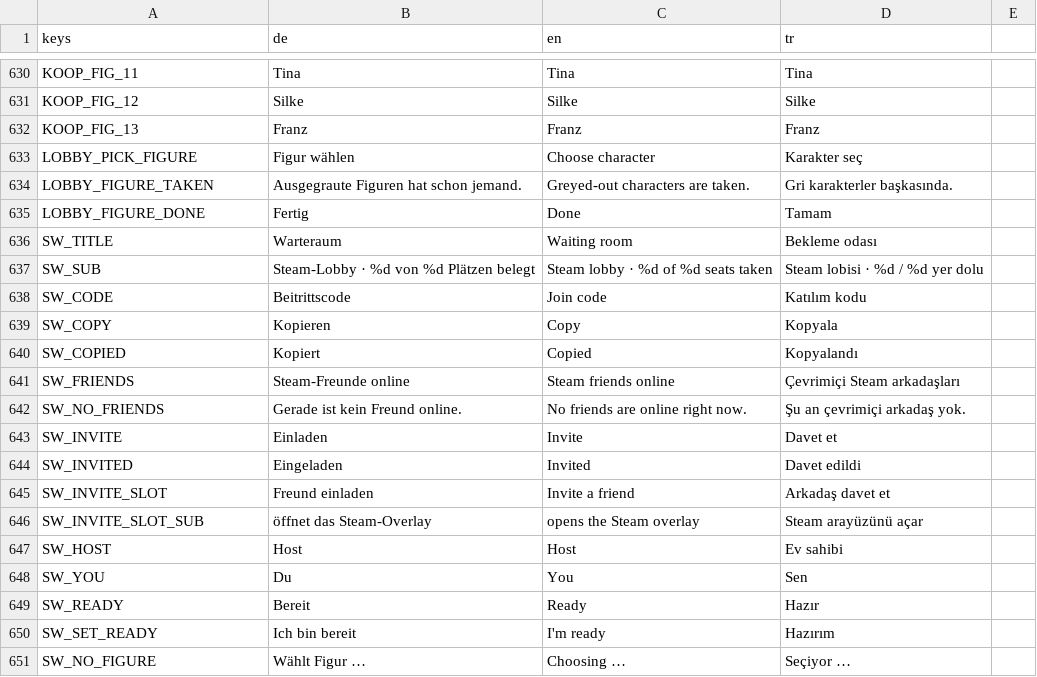
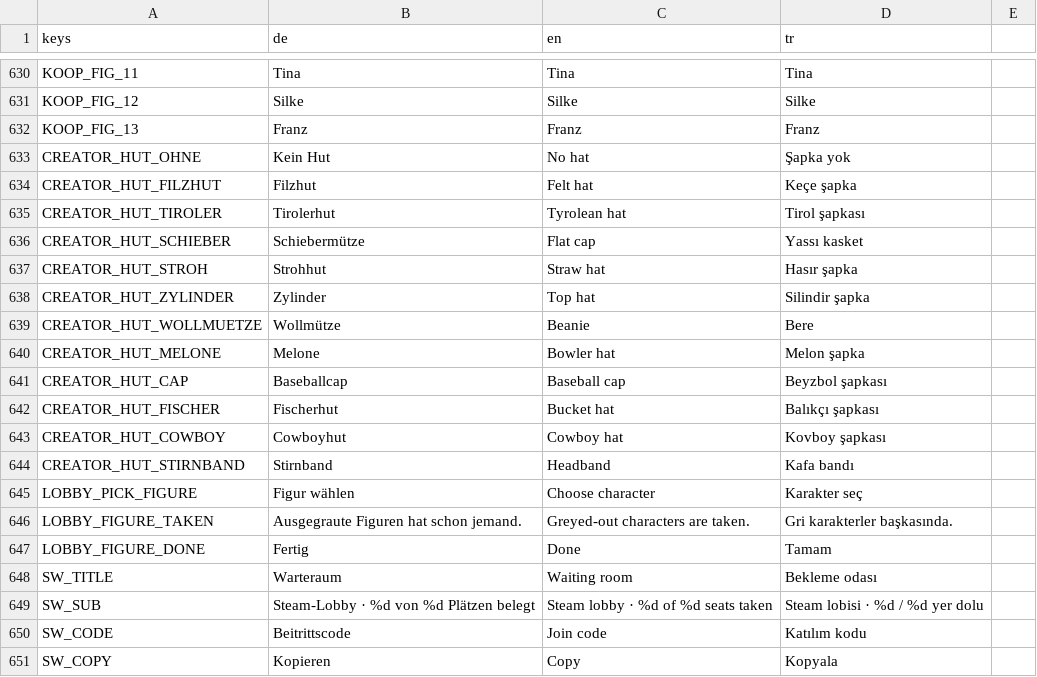
Before and after one commit to sysexperts/oktoberfest, a CSV file: locale/texte.csv, drawn as a sheet; only a part is shown, gaps mark what is left out; the shorter side is filled out with more unchanged rows.

```diff
--- a/locale/texte.csv
+++ b/locale/texte.csv
@@ -638,2 +638,14 @@ KOOP_FIG_12,Silke,Silke,Silke
 KOOP_FIG_13,Franz,Franz,Franz
+CREATOR_HUT_OHNE,Kein Hut,No hat,Şapka yok
+CREATOR_HUT_FILZHUT,Filzhut,Felt hat,Keçe şapka
+CREATOR_HUT_TIROLER,Tirolerhut,Tyrolean hat,Tirol şapkası
+CREATOR_HUT_SCHIEBER,Schiebermütze,Flat cap,Yassı kasket
+CREATOR_HUT_STROH,Strohhut,Straw hat,Hasır şapka
+CREATOR_HUT_ZYLINDER,Zylinder,Top hat,Silindir şapka
+CREATOR_HUT_WOLLMUETZE,Wollmütze,Beanie,Bere
+CREATOR_HUT_MELONE,Melone,Bowler hat,Melon şapka
+CREATOR_HUT_CAP,Baseballcap,Baseball cap,Beyzbol şapkası
+CREATOR_HUT_FISCHER,Fischerhut,Bucket hat,Balıkçı şapkası
+CREATOR_HUT_COWBOY,Cowboyhut,Cowboy hat,Kovboy şapkası
+CREATOR_HUT_STIRNBAND,Stirnband,Headband,Kafa bandı
 LOBBY_PICK_FIGURE,Figur wählen,Choose character,Karakter seç
```
Also changed, not shown: 46 other files.
